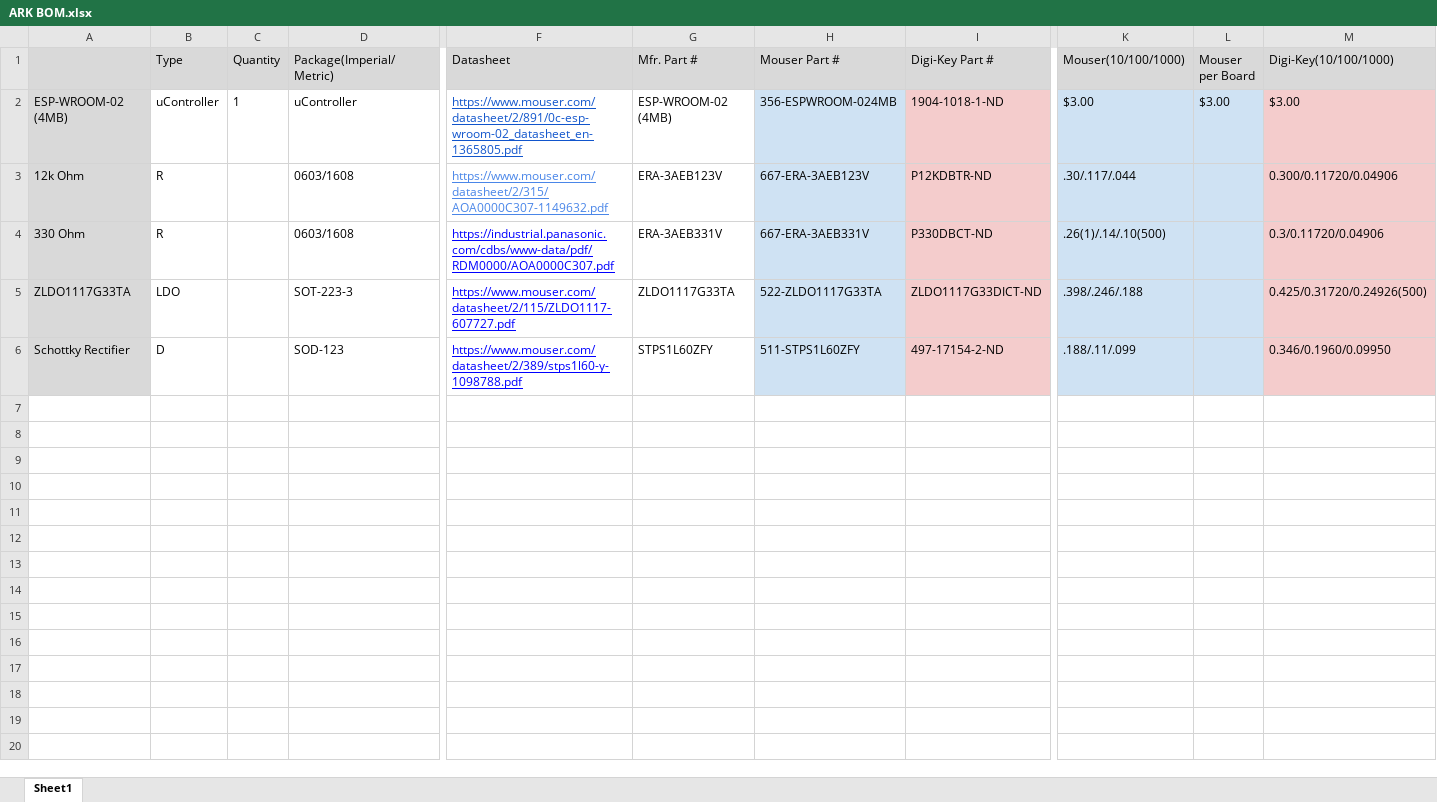
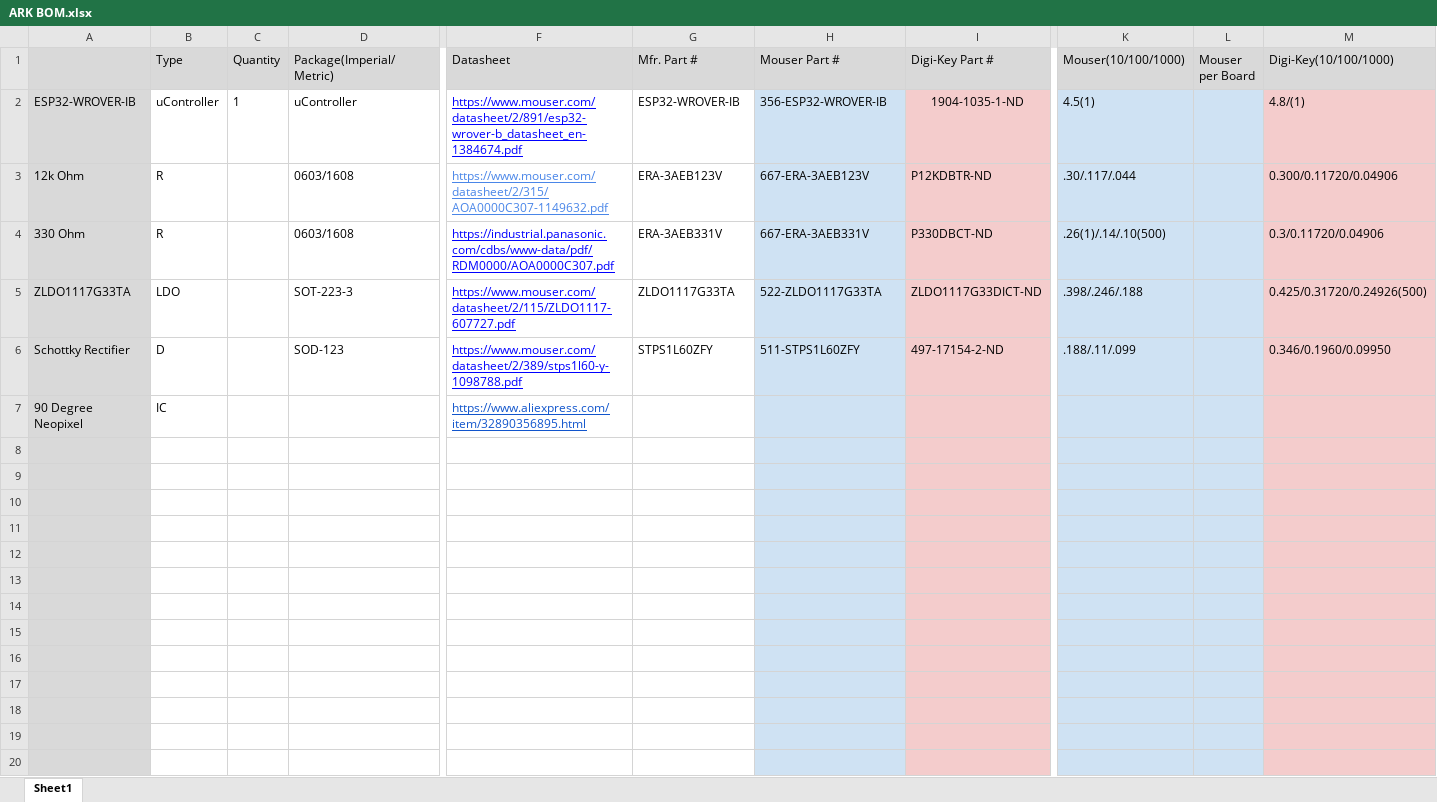
Before and after one commit to monkeyboyfr3sh/PCB-File-System, an Excel workbook: RGBEMP ARK Control Board/ARK BOM.xlsx, sheet Sheet1, drawn as a sheet; only a part is shown, gaps mark what is left out; values as stored, in another font and other column widths than the file's, no borders; conditional formats not drawn; removed rows and columns are numbered as before the commit, all else as after; rows hold the shown columns only; the diff covers the shown part only; the diff names each change by its address in the sheet, - before the commit and + after, or states it on an @@ line.

```diff
--- a/RGBEMP ARK Control Board/ARK BOM.xlsx (sheet Sheet1)
+++ b/RGBEMP ARK Control Board/ARK BOM.xlsx (sheet Sheet1)
-row 2: ESP-WROOM-02 (4MB) | uController | 1 | uController | https://www.mouser.com/datasheet/2/891/0c-esp-wroom-02_datasheet_en-1365805.pdf | ESP-WROOM-02 (4MB) | 356-ESPWROOM-024MB | 1904-1018-1-ND | $3.00 | $3.00 | $3.00
+row 2: ESP32-WROVER-IB | uController | 1 | uController | https://www.mouser.com/datasheet/2/891/esp32-wrover-b_datasheet_en-1384674.pdf | ESP32-WROVER-IB | 356-ESP32-WROVER-IB | 1904-1035-1-ND | 4.5(1) |  | 4.8/(1)
+row 7: 90 Degree Neopixel | IC |  |  | https://www.aliexpress.com/item/32890356895.html
+row 8: (empty)
+row 9: (empty)
+row 10: (empty)
+row 11: (empty)
+row 12: (empty)
+row 13: (empty)
+row 14: (empty)
+row 15: (empty)
+row 16: (empty)
+row 17: (empty)
+row 18: (empty)
+row 19: (empty)
+row 20: (empty)
```
Also changed, not shown: 10 added rows elsewhere in this sheet, 14 other files.
